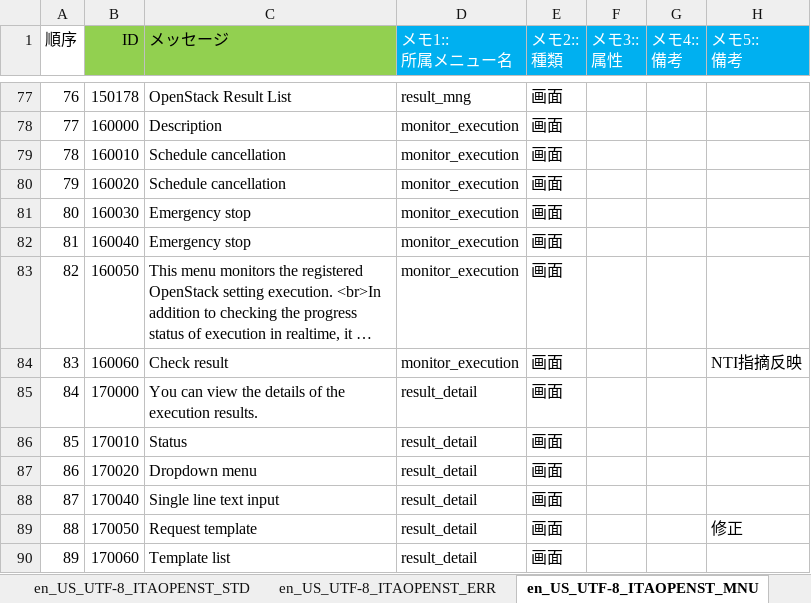
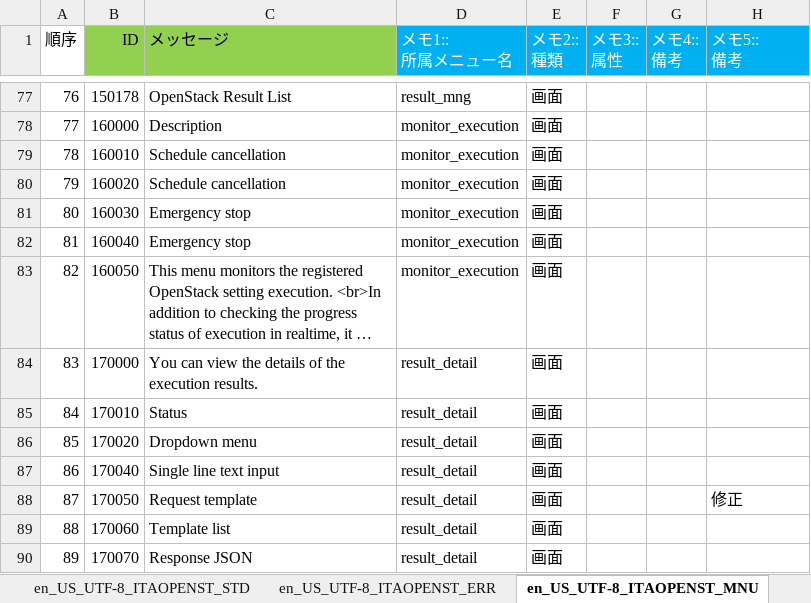
Before and after one commit to exastro-suite/it-automation, an Excel workbook: ky_message_seeds/openstack_driver/en_US_message_PHP.xlsm, sheet en_US_UTF-8_ITAOPENST_MNU, drawn as a sheet; only a part is shown, gaps mark what is left out; the shorter side is filled out with more unchanged rows; long unchanged cells end in …; values as stored, in another font and other column widths than the file's, no borders; removed rows and columns are numbered as before the commit, all else as after; the diff names each change by its address in the sheet, - before the commit and + after, or states it on an @@ line.

Commit message:
2019/12/02 17:12:30

```diff
--- a/ky_message_seeds/openstack_driver/en_US_message_PHP.xlsm (sheet en_US_UTF-8_ITAOPENST_MNU)
+++ b/ky_message_seeds/openstack_driver/en_US_message_PHP.xlsm (sheet en_US_UTF-8_ITAOPENST_MNU)
-row 84: 83 | 160060 | Check result | monitor_execution | 画面 |  |  | NTI指摘反映
@@ column A (順序) renumbered from row 84 down @@
```
